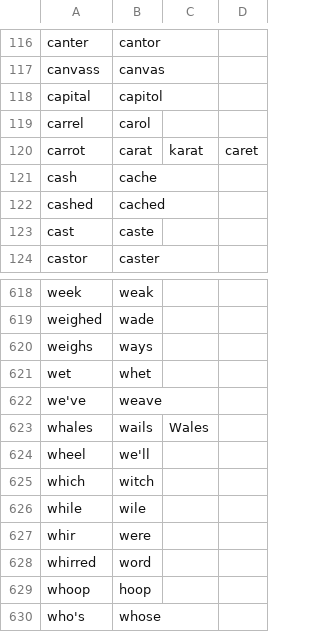
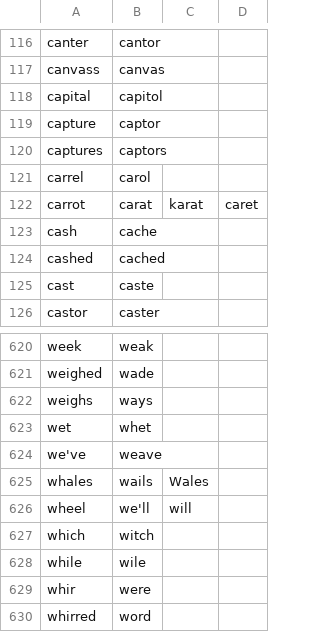
Before and after one commit to rntz/knausj_talon, a CSV file: code/homophones.csv, drawn as a sheet; only a part is shown, gaps mark what is left out; the shorter side is filled out with more unchanged rows.

Commit message:
add homophones

```diff
--- a/code/homophones.csv
+++ b/code/homophones.csv
@@ -118,2 +118,4 @@ canvass,canvas
 capital,capitol
+capture,captor
+captures,captors
 carrel,carol
@@ -623,3 +625,3 @@ we've,weave
 whales,wails,Wales
-wheel,we'll
+wheel,we'll,will
 which,witch
```
